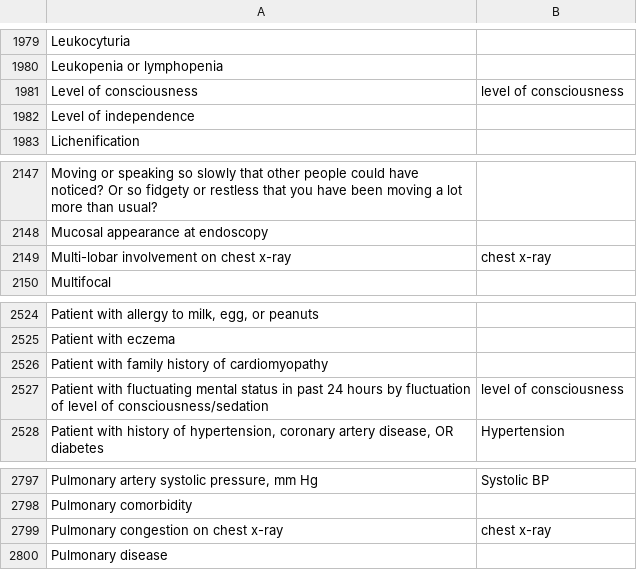
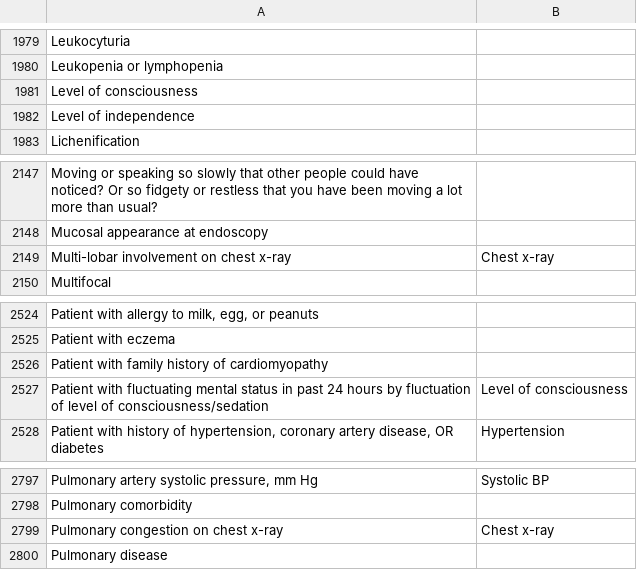
Before and after one commit to csinva/clinical-rule-analysis, a CSV file: data/renaming/features.csv, drawn as a sheet; only a part is shown, gaps mark what is left out; the diff covers the shown part only; the diff names each change by its address in the sheet, - before the commit and + after, or states it on an @@ line.

```diff
--- a/data/renaming/features.csv
+++ b/data/renaming/features.csv
-B1981: level of consciousness
+B1981: (empty)
-B2149: chest x-ray
+B2149: Chest x-ray
-B2527: level of consciousness
+B2527: Level of consciousness
-B2799: chest x-ray
+B2799: Chest x-ray
```
Also changed, not shown: 10 edited cells elsewhere in this file, 9 other files.
